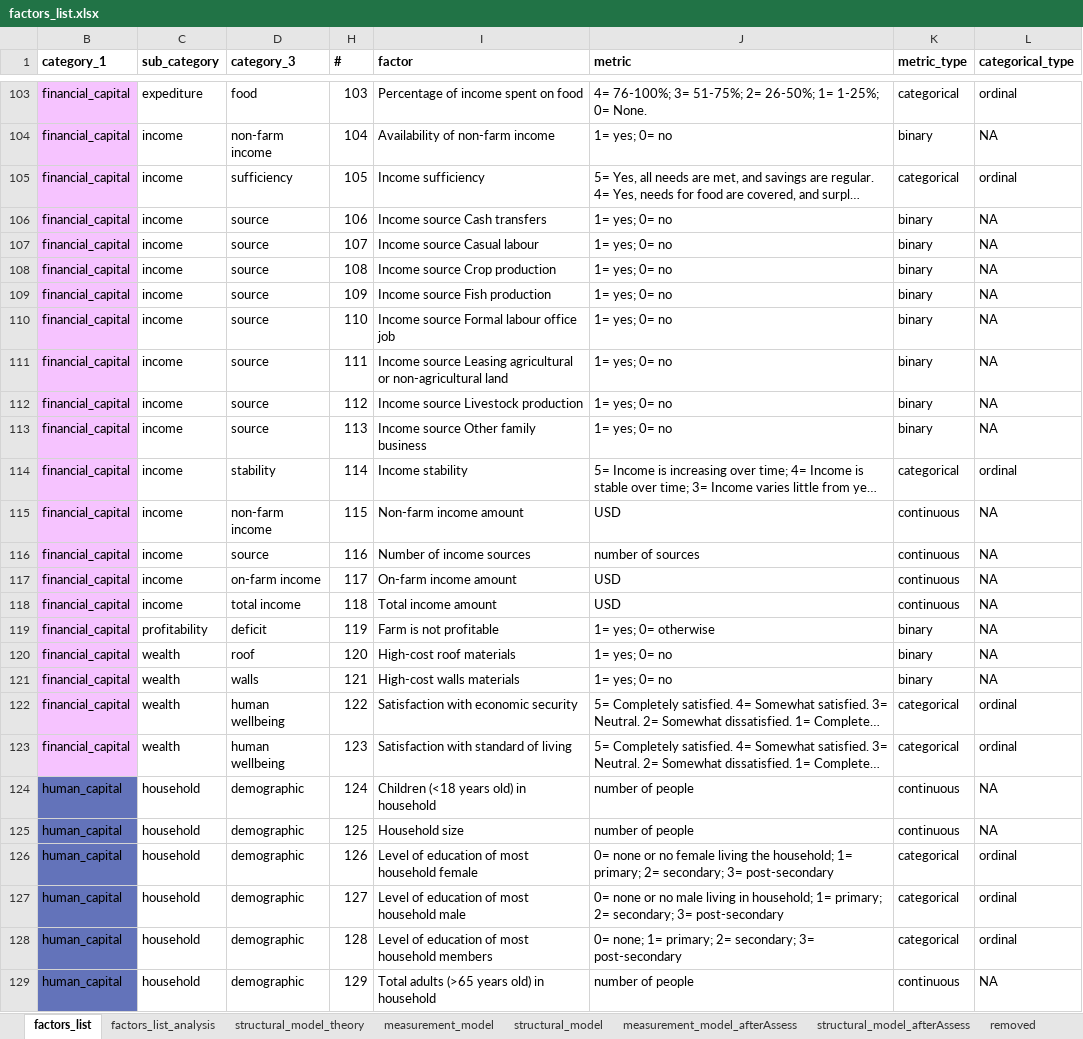
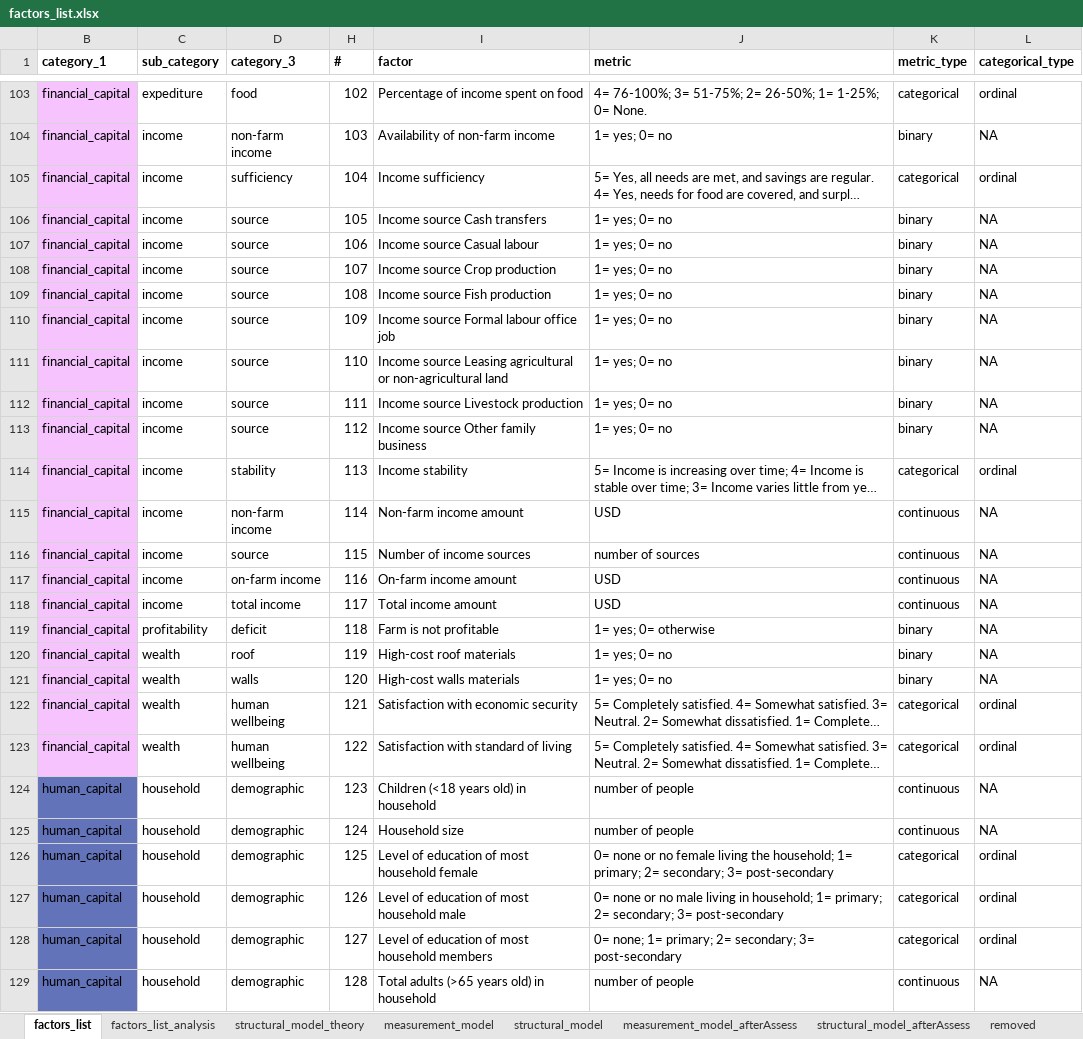
Before and after one commit to andreacsanchezb10/HOLPA_factors_influencing_adoption_dfs, an Excel workbook: factors_list.xlsx, sheet factors_list, drawn as a sheet; only a part is shown, gaps mark what is left out; long unchanged cells end in …; values as stored, in another font and other column widths than the file's, no borders; table styles not drawn; the diff covers the shown part only; the diff names each change by its address in the sheet, - before the commit and + after, or states it on an @@ line.

```diff
--- a/factors_list.xlsx (sheet factors_list)
+++ b/factors_list.xlsx (sheet factors_list)
-H103 (#): 103
+H103 (#): 102
-H104 (#): 104
+H104 (#): 103
-H105 (#): 105
+H105 (#): 104
-H106 (#): 106
+H106 (#): 105
-H107 (#): 107
+H107 (#): 106
-H108 (#): 108
+H108 (#): 107
-H109 (#): 109
+H109 (#): 108
-H110 (#): 110
+H110 (#): 109
-H111 (#): 111
+H111 (#): 110
-H112 (#): 112
+H112 (#): 111
-H113 (#): 113
+H113 (#): 112
-H114 (#): 114
+H114 (#): 113
-H115 (#): 115
+H115 (#): 114
-H116 (#): 116
+H116 (#): 115
-H117 (#): 117
+H117 (#): 116
-H118 (#): 118
+H118 (#): 117
-H119 (#): 119
+H119 (#): 118
-H120 (#): 120
+H120 (#): 119
-H121 (#): 121
+H121 (#): 120
-H122 (#): 122
+H122 (#): 121
-H123 (#): 123
+H123 (#): 122
-H124 (#): 124
+H124 (#): 123
-H125 (#): 125
+H125 (#): 124
-H126 (#): 126
+H126 (#): 125
-H127 (#): 127
+H127 (#): 126
-H128 (#): 128
+H128 (#): 127
-H129 (#): 129
+H129 (#): 128
```
Also changed, not shown: 176 edited cells elsewhere in this sheet, 3 other files.
